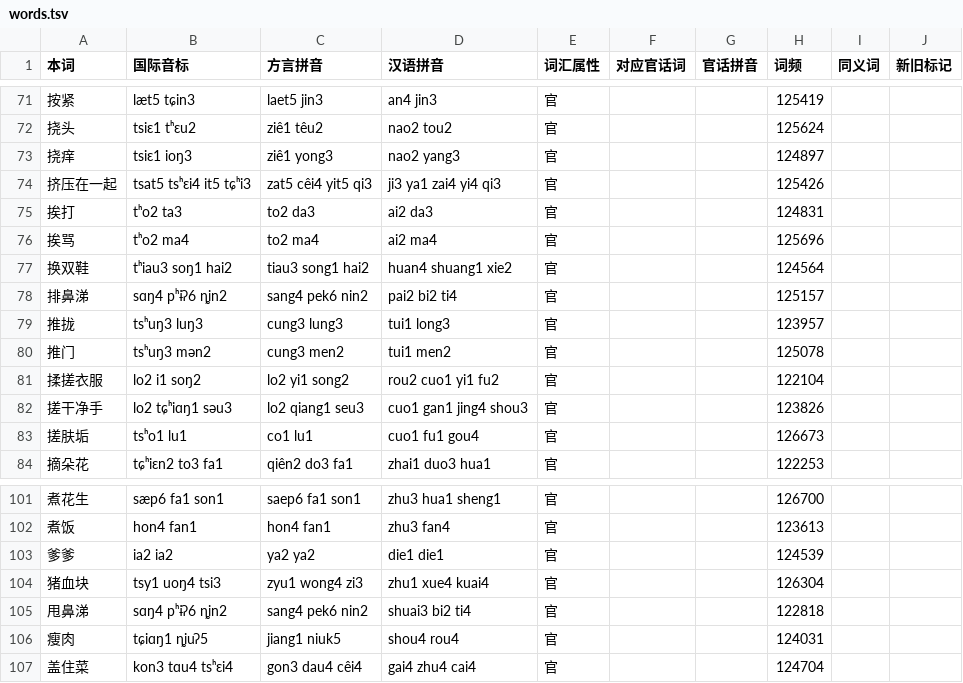
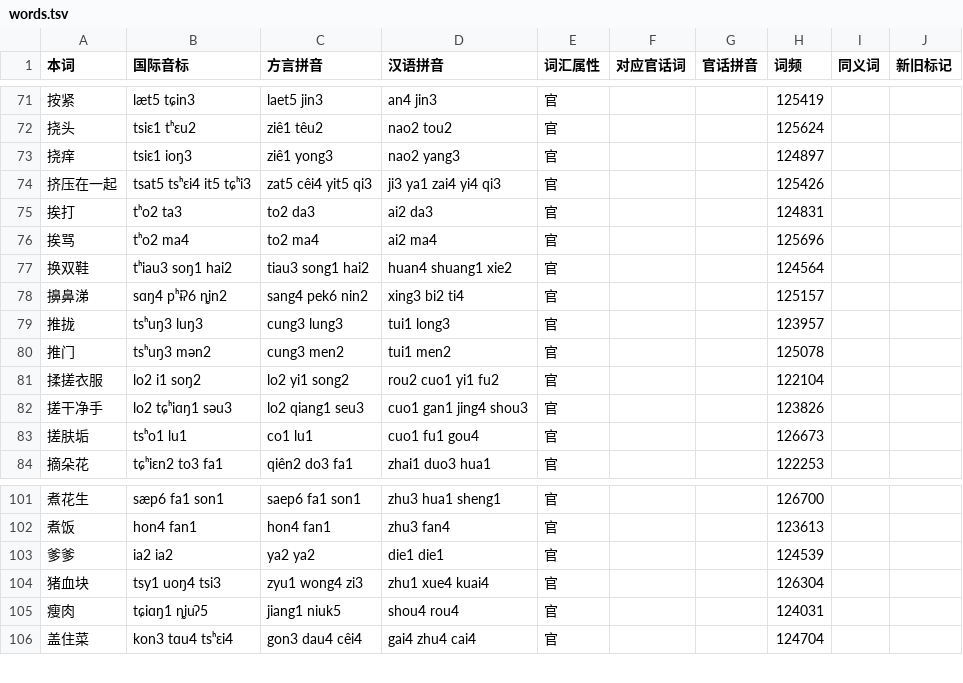
Before and after one commit to Doohaey/GonnyuGeneralIME, a TSV file: resources/regions/fungcen/dictionaries/words.tsv, drawn as a sheet; only a part is shown, gaps mark what is left out.

Commit message:
fix(fungcen): unify yŋ to iuŋ and correct 擤鼻涕

```diff
--- a/resources/regions/fungcen/dictionaries/words.tsv
+++ b/resources/regions/fungcen/dictionaries/words.tsv
@@ -77,3 +77,3 @@
 换双鞋	tʰiau3 soŋ1 hai2	tiau3 song1 hai2	huan4 shuang1 xie2	官			124564		
-排鼻涕	sɑŋ4 pʰɨʔ6 ȵin2	sang4 pek6 nin2	pai2 bi2 ti4	官			125157		
+擤鼻涕	sɑŋ4 pʰɨʔ6 ȵin2	sang4 pek6 nin2	xing3 bi2 ti4	官			125157		
 推拢	tsʰuŋ3 luŋ3	cung3 lung3	tui1 long3	官			123957		
@@ -104,3 +104,2 @@
 猪血块	tsy1 uoŋ4 tsi3	zyu1 wong4 zi3	zhu1 xue4 kuai4	官			126304		
-甩鼻涕	sɑŋ4 pʰɨʔ6 ȵin2	sang4 pek6 nin2	shuai3 bi2 ti4	官			122818		
 瘦肉	tɕiɑŋ1 ȵiuʔ5	jiang1 niuk5	shou4 rou4	官			124031		
```
Also changed, not shown: resources/regions/fungcen/dictionaries/chars.tsv, resources/regions/fungcen/dictionaries/gan_chars.tsv, 3 other files.
